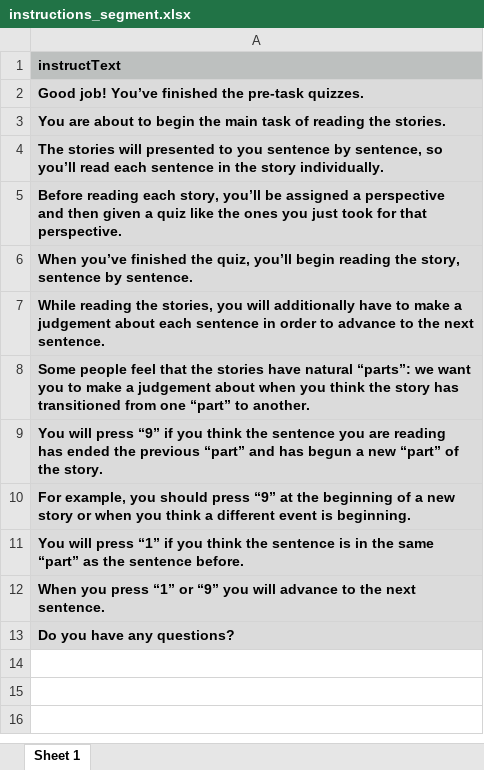
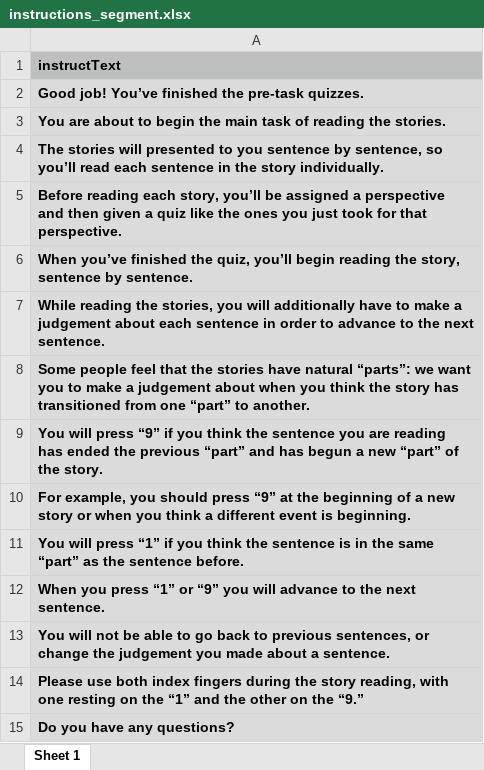
Before and after one commit to reblando/ebs, an Excel workbook: instructions_segment.xlsx, sheet Sheet 1, drawn as a sheet; values as stored, in another font and other column widths than the file's, no borders; the diff names each change by its address in the sheet, - before the commit and + after, or states it on an @@ line.

```diff
--- a/instructions_segment.xlsx (sheet Sheet 1)
+++ b/instructions_segment.xlsx (sheet Sheet 1)
+row 13: You will not be able to go back to previous sentences, or change the judgement you made about a sentence.
+row 14: Please use both index fingers during the story reading, with one resting on the “1” and the other on the “9.”
```
Also changed, not shown: instructions2.xlsx, recall_instructions.xlsx, 49 other files.
